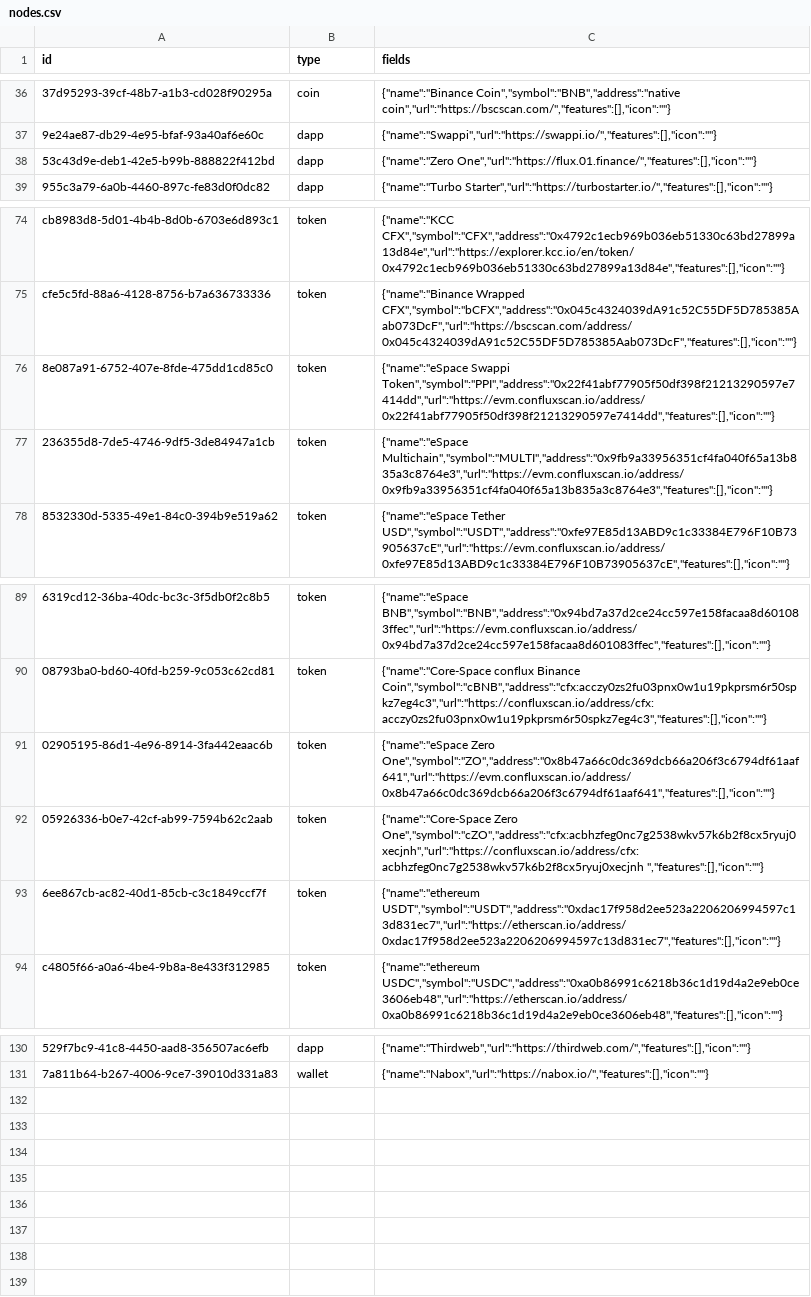
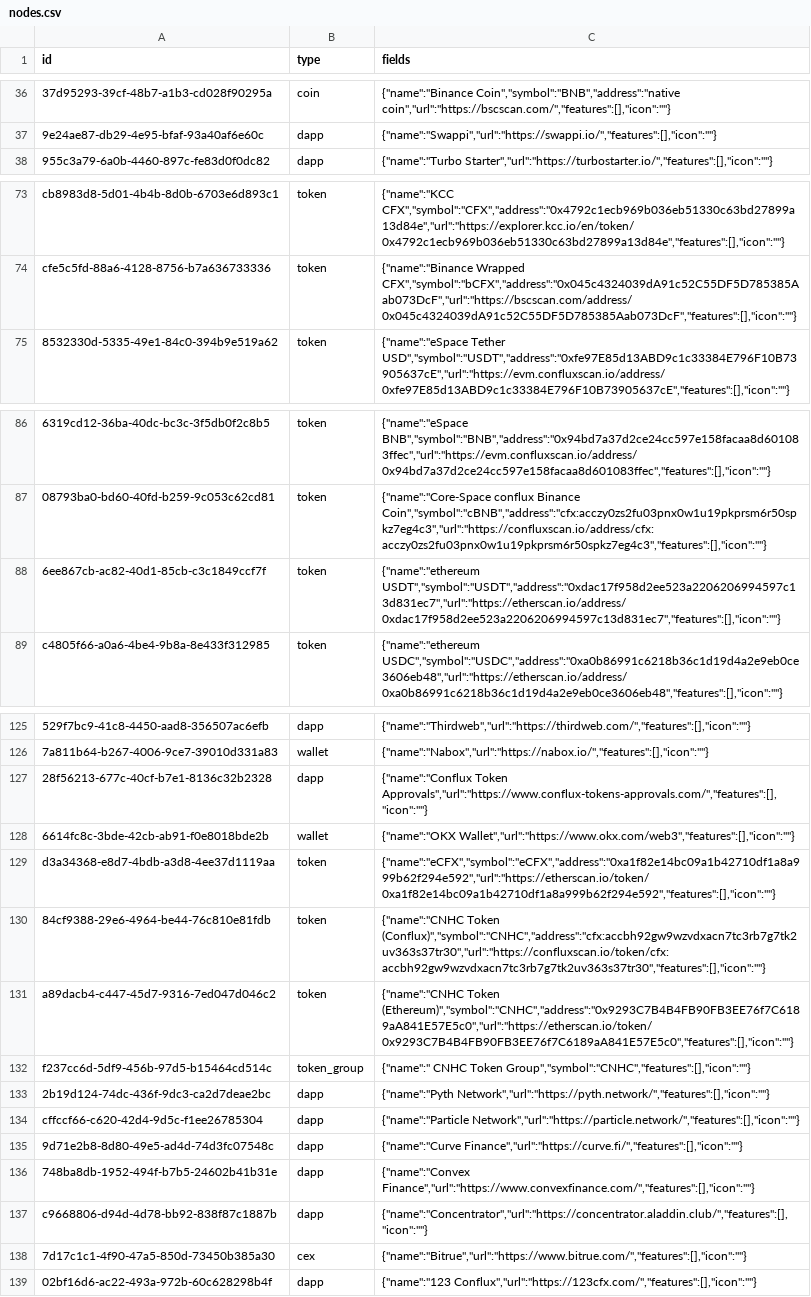
Before and after one commit to simulacrumb-glm/treegraph-graph, a CSV file: poc/nodes.csv, drawn as a sheet; only a part is shown, gaps mark what is left out; removed rows and columns are numbered as before the commit, all else as after; the diff names each change by its address in the sheet, - before the commit and + after, or states it on an @@ line.

```diff
--- a/poc/nodes.csv
+++ b/poc/nodes.csv
-row 38: 53c43d9e-deb1-42e5-b99b-888822f412bd | dapp | {"name":"Zero One","url":"https://flux.01.finance/","features":[],"icon":""}
-row 76: 8e087a91-6752-407e-8fde-475dd1cd85c0 | token | {"name":"eSpace Swappi Token","symbol":"PPI","address":"0x22f41abf77905f50df398f21213290597e7414dd","url":"https://evm.confluxscan.io/address/0x22f41abf77905f50df398f21213290597e7414dd","features":[],"icon":""}
-row 77: 236355d8-7de5-4746-9df5-3de84947a1cb | token | {"name":"eSpace Multichain","symbol":"MULTI","address":"0x9fb9a33956351cf4fa040f65a13b835a3c8764e3","url":"https://evm.confluxscan.io/address/0x9fb9a33956351cf4fa040f65a13b835a3c8764e3","features":[],"icon":""}
-row 91: 02905195-86d1-4e96-8914-3fa442eaac6b | token | {"name":"eSpace Zero One","symbol":"ZO","address":"0x8b47a66c0dc369dcb66a206f3c6794df61aaf641","url":"https://evm.confluxscan.io/address/0x8b47a66c0dc369dcb66a206f3c6794df61aaf641","features":[],"icon":""}
-row 92: 05926336-b0e7-42cf-ab99-7594b62c2aab | token | {"name":"Core-Space Zero One","symbol":"cZO","address":"cfx:acbhzfeg0nc7g2538wkv57k6b2f8cx5ryuj0xecjnh","url":"https://confluxscan.io/address/cfx:acbhzfeg0nc7g2538wkv57k6b2f8cx5ryuj0xecjnh ","features":[],"icon":""}
+row 127: 28f56213-677c-40cf-b7e1-8136c32b2328 | dapp | {"name":"Conflux Token Approvals","url":"https://www.conflux-tokens-approvals.com/","features":[],"icon":""}
+row 128: 6614fc8c-3bde-42cb-ab91-f0e8018bde2b | wallet | {"name":"OKX Wallet","url":"https://www.okx.com/web3","features":[],"icon":""}
+row 129: d3a34368-e8d7-4bdb-a3d8-4ee37d1119aa | token | {"name":"eCFX","symbol":"eCFX","address":"0xa1f82e14bc09a1b42710df1a8a999b62f294e592","url":"https://etherscan.io/token/0xa1f82e14bc09a1b42710df1a8a999b62f294e592","features":[],"icon":""}
+row 130: 84cf9388-29e6-4964-be44-76c810e81fdb | token | {"name":"CNHC Token (Conflux)","symbol":"CNHC","address":"cfx:accbh92gw9wzvdxacn7tc3rb7g7tk2uv363s37tr30","url":"https://confluxscan.io/token/cfx:accbh92gw9wzvdxacn7tc3rb7g7tk2uv363s37tr30","features":[],"icon":""}
+row 131: a89dacb4-c447-45d7-9316-7ed047d046c2 | token | {"name":"CNHC Token (Ethereum)","symbol":"CNHC","address":"0x9293C7B4B4FB90FB3EE76f7C6189aA841E57E5c0","url":"https://etherscan.io/token/0x9293C7B4B4FB90FB3EE76f7C6189aA841E57E5c0","features":[],"icon":""}
+row 132: f237cc6d-5df9-456b-97d5-b15464cd514c | token_group | {"name":" CNHC Token Group","symbol":"CNHC","features":[],"icon":""}
+row 133: 2b19d124-74dc-436f-9dc3-ca2d7deae2bc | dapp | {"name":"Pyth Network","url":"https://pyth.network/","features":[],"icon":""}
+row 134: cffccf66-c620-42d4-9d5c-f1ee26785304 | dapp | {"name":"Particle Network","url":"https://particle.network/","features":[],"icon":""}
+row 135: 9d71e2b8-8d80-49e5-ad4d-74d3fc07548c | dapp | {"name":"Curve Finance","url":"https://curve.fi/","features":[],"icon":""}
+row 136: 748ba8db-1952-494f-b7b5-24602b41b31e | dapp | {"name":"Convex Finance","url":"https://www.convexfinance.com/","features":[],"icon":""}
+row 137: c9668806-d94d-4d78-bb92-838f87c1887b | dapp | {"name":"Concentrator","url":"https://concentrator.aladdin.club/","features":[],"icon":""}
+row 138: 7d17c1c1-4f90-47a5-850d-73450b385a30 | cex | {"name":"Bitrue","url":"https://www.bitrue.com/","features":[],"icon":""}
+row 139: 02bf16d6-ac22-493a-972b-60c628298b4f | dapp | {"name":"123 Conflux","url":"https://123cfx.com/","features":[],"icon":""}
```
Also changed, not shown: poc/links.csv, 4 other files.
